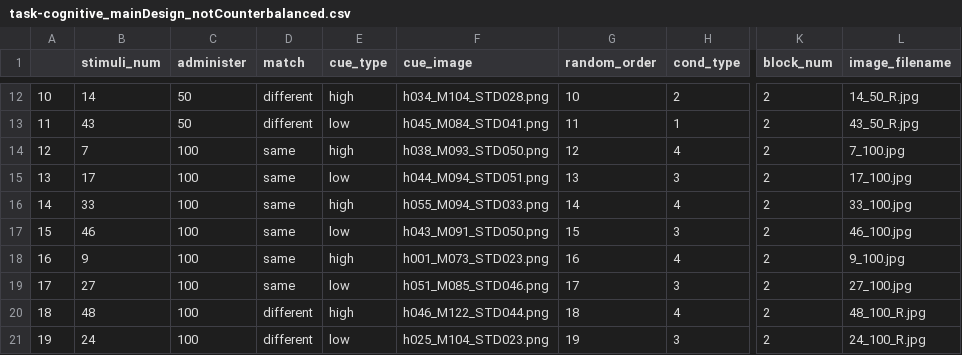
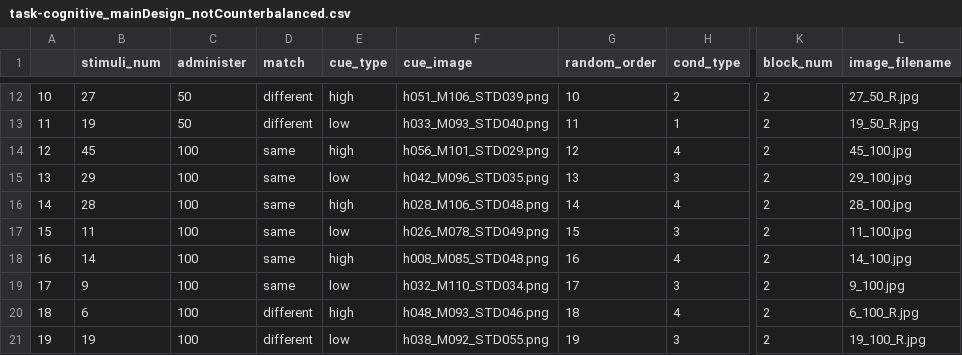
Before and after one commit to spatialtopology/task-social, a CSV file: design/task-cognitive_mainDesign_notCounterbalanced.csv, drawn as a sheet; only a part is shown, gaps mark what is left out; the diff covers the shown part only; the diff names each change by its address in the sheet, - before the commit and + after, or states it on an @@ line.

```diff
--- a/design/task-cognitive_mainDesign_notCounterbalanced.csv
+++ b/design/task-cognitive_mainDesign_notCounterbalanced.csv
-B12 (stimuli_num): 14
+B12 (stimuli_num): 27
-F12 (cue_image): h034_M104_STD028.png
+F12 (cue_image): h051_M106_STD039.png
-L12 (image_filename): 14_50_R.jpg
+L12 (image_filename): 27_50_R.jpg
-B13 (stimuli_num): 43
+B13 (stimuli_num): 19
-F13 (cue_image): h045_M084_STD041.png
+F13 (cue_image): h033_M093_STD040.png
-L13 (image_filename): 43_50_R.jpg
+L13 (image_filename): 19_50_R.jpg
-B14 (stimuli_num): 7
+B14 (stimuli_num): 45
-F14 (cue_image): h038_M093_STD050.png
+F14 (cue_image): h056_M101_STD029.png
-L14 (image_filename): 7_100.jpg
+L14 (image_filename): 45_100.jpg
-B15 (stimuli_num): 17
+B15 (stimuli_num): 29
-F15 (cue_image): h044_M094_STD051.png
+F15 (cue_image): h042_M096_STD035.png
-L15 (image_filename): 17_100.jpg
+L15 (image_filename): 29_100.jpg
-B16 (stimuli_num): 33
+B16 (stimuli_num): 28
-F16 (cue_image): h055_M094_STD033.png
+F16 (cue_image): h028_M106_STD048.png
-L16 (image_filename): 33_100.jpg
+L16 (image_filename): 28_100.jpg
-B17 (stimuli_num): 46
+B17 (stimuli_num): 11
-F17 (cue_image): h043_M091_STD050.png
+F17 (cue_image): h026_M078_STD049.png
-L17 (image_filename): 46_100.jpg
+L17 (image_filename): 11_100.jpg
-B18 (stimuli_num): 9
+B18 (stimuli_num): 14
-F18 (cue_image): h001_M073_STD023.png
+F18 (cue_image): h008_M085_STD048.png
-L18 (image_filename): 9_100.jpg
+L18 (image_filename): 14_100.jpg
-B19 (stimuli_num): 27
+B19 (stimuli_num): 9
-F19 (cue_image): h051_M085_STD046.png
+F19 (cue_image): h032_M110_STD034.png
-L19 (image_filename): 27_100.jpg
+L19 (image_filename): 9_100.jpg
-B20 (stimuli_num): 48
+B20 (stimuli_num): 6
-F20 (cue_image): h046_M122_STD044.png
+F20 (cue_image): h048_M093_STD046.png
-L20 (image_filename): 48_100_R.jpg
+L20 (image_filename): 6_100_R.jpg
-B21 (stimuli_num): 24
+B21 (stimuli_num): 19
-F21 (cue_image): h025_M104_STD023.png
+F21 (cue_image): h038_M092_STD055.png
-L21 (image_filename): 24_100_R.jpg
+L21 (image_filename): 19_100_R.jpg
```
Also changed, not shown: 74 edited cells elsewhere in this file.
